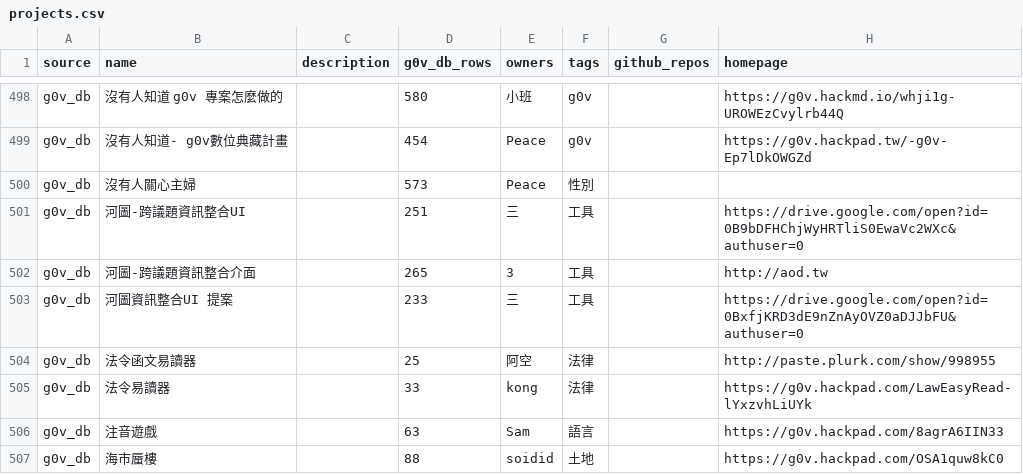
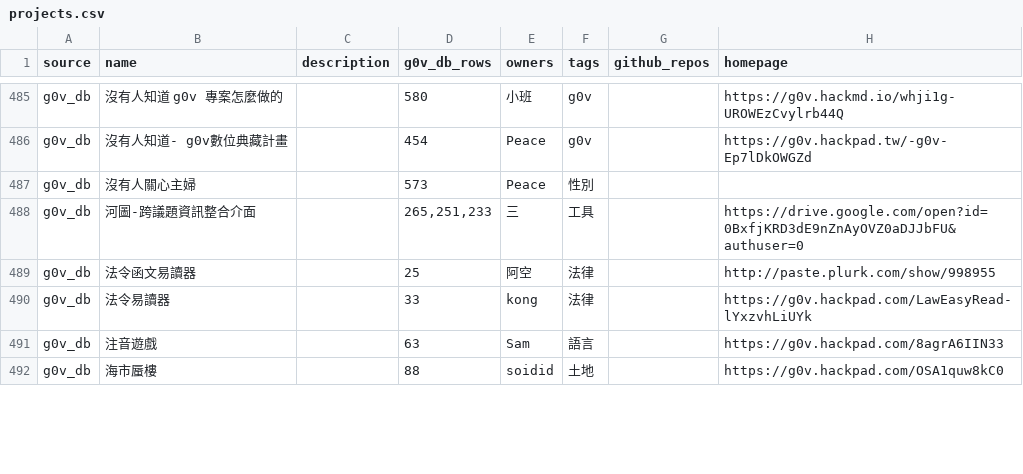
Before and after one commit to chunyenHuang/awesome-g0v-projects, a CSV file: data/projects.csv, drawn as a sheet; only a part is shown, gaps mark what is left out; the diff covers the shown part only.

```diff
--- a/data/projects.csv
+++ b/data/projects.csv
@@ -500,5 +487,3 @@ source,name,description,g0v_db_rows,owners,tags,github_repos,homepage
 "g0v_db","沒有人關心主婦",,"573","Peace","性別",,
-"g0v_db","河圖-跨議題資訊整合UI",,"251","三","工具",,"https://drive.google.com/open?id=0B9bDFHChjWyHRTliS0EwaVc2WXc&authuser=0"
-"g0v_db","河圖-跨議題資訊整合介面",,"265","3","工具",,"http://aod.tw"
-"g0v_db","河圖資訊整合UI 提案",,"233","三","工具",,"https://drive.google.com/open?id=0BxfjKRD3dE9nZnAyOVZ0aDJJbFU&authuser=0"
+"g0v_db","河圖-跨議題資訊整合介面",,"265,251,233","三","工具",,"https://drive.google.com/open?id=0BxfjKRD3dE9nZnAyOVZ0aDJJbFU&authuser=0"
 "g0v_db","法令函文易讀器",,"25","阿空","法律",,"http://paste.plurk.com/show/998955"
```
Also changed, not shown: 20 removed rows and 26 edited cells elsewhere in this file.
